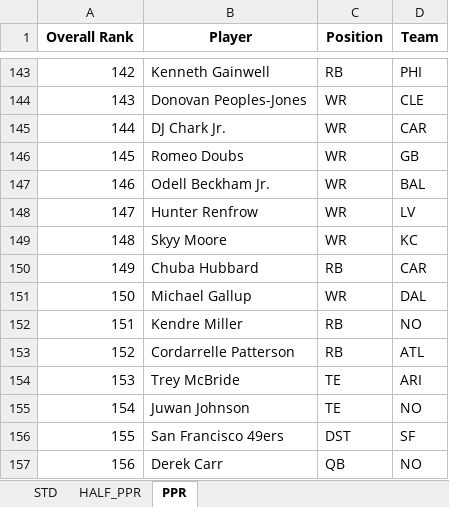
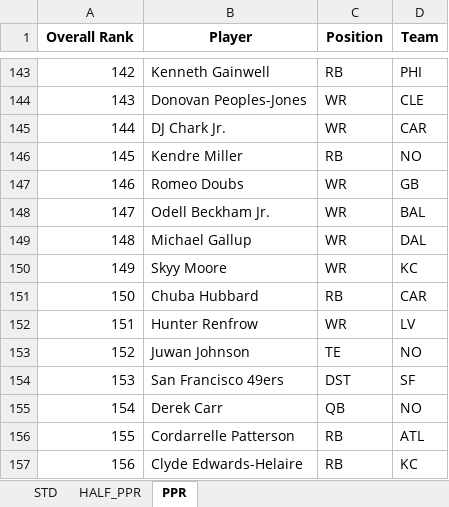
Before and after one commit to barbacbd/FantasyRankings, an Excel workbook: docs/FantasyProsFootballDraft.xlsx, sheet PPR, drawn as a sheet; only a part is shown, gaps mark what is left out; values as stored, in another font and other column widths than the file's, no borders; the diff covers the shown part only; the diff names each change by its address in the sheet, - before the commit and + after, or states it on an @@ line.

```diff
--- a/docs/FantasyProsFootballDraft.xlsx (sheet PPR)
+++ b/docs/FantasyProsFootballDraft.xlsx (sheet PPR)
-B146 (Player): Romeo Doubs
+B146 (Player): Kendre Miller
-C146 (Position): WR
+C146 (Position): RB
-D146 (Team): GB
+D146 (Team): NO
-B147 (Player): Odell Beckham Jr.
+B147 (Player): Romeo Doubs
-D147 (Team): BAL
+D147 (Team): GB
-B148 (Player): Hunter Renfrow
+B148 (Player): Odell Beckham Jr.
-D148 (Team): LV
+D148 (Team): BAL
-B149 (Player): Skyy Moore
+B149 (Player): Michael Gallup
-D149 (Team): KC
+D149 (Team): DAL
-B150 (Player): Chuba Hubbard
+B150 (Player): Skyy Moore
-C150 (Position): RB
+C150 (Position): WR
-D150 (Team): CAR
+D150 (Team): KC
-B151 (Player): Michael Gallup
+B151 (Player): Chuba Hubbard
-C151 (Position): WR
+C151 (Position): RB
-D151 (Team): DAL
+D151 (Team): CAR
-B152 (Player): Kendre Miller
+B152 (Player): Hunter Renfrow
-C152 (Position): RB
+C152 (Position): WR
-D152 (Team): NO
+D152 (Team): LV
-B153 (Player): Cordarrelle Patterson
+B153 (Player): Juwan Johnson
-C153 (Position): RB
+C153 (Position): TE
-D153 (Team): ATL
+D153 (Team): NO
-B154 (Player): Trey McBride
+B154 (Player): San Francisco 49ers
-C154 (Position): TE
+C154 (Position): DST
-D154 (Team): ARI
+D154 (Team): SF
-B155 (Player): Juwan Johnson
+B155 (Player): Derek Carr
-C155 (Position): TE
+C155 (Position): QB
-B156 (Player): San Francisco 49ers
+B156 (Player): Cordarrelle Patterson
-C156 (Position): DST
+C156 (Position): RB
-D156 (Team): SF
+D156 (Team): ATL
-B157 (Player): Derek Carr
+B157 (Player): Clyde Edwards-Helaire
-C157 (Position): QB
+C157 (Position): RB
-D157 (Team): NO
+D157 (Team): KC
```
Also changed, not shown: 736 edited cells elsewhere in this sheet, sheet HALF_PPR, sheet STD, docs/FantasyProsBaseballDraft.xlsx, docs/FantasyProsHockeyDraft.xlsx, 6 other files.
